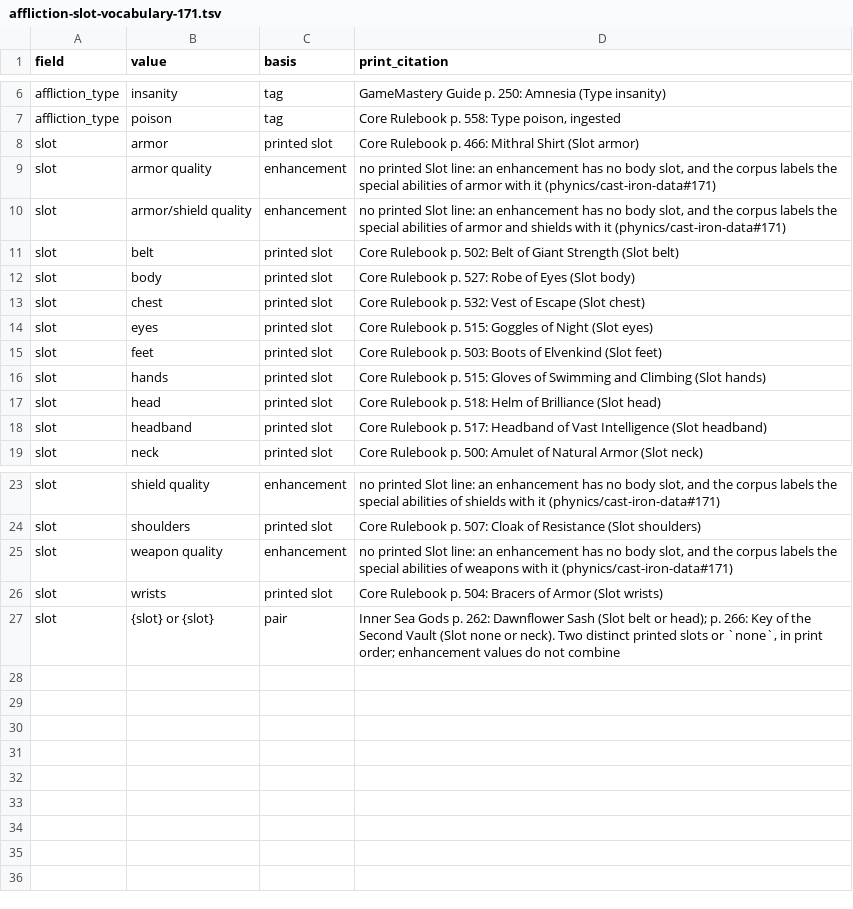
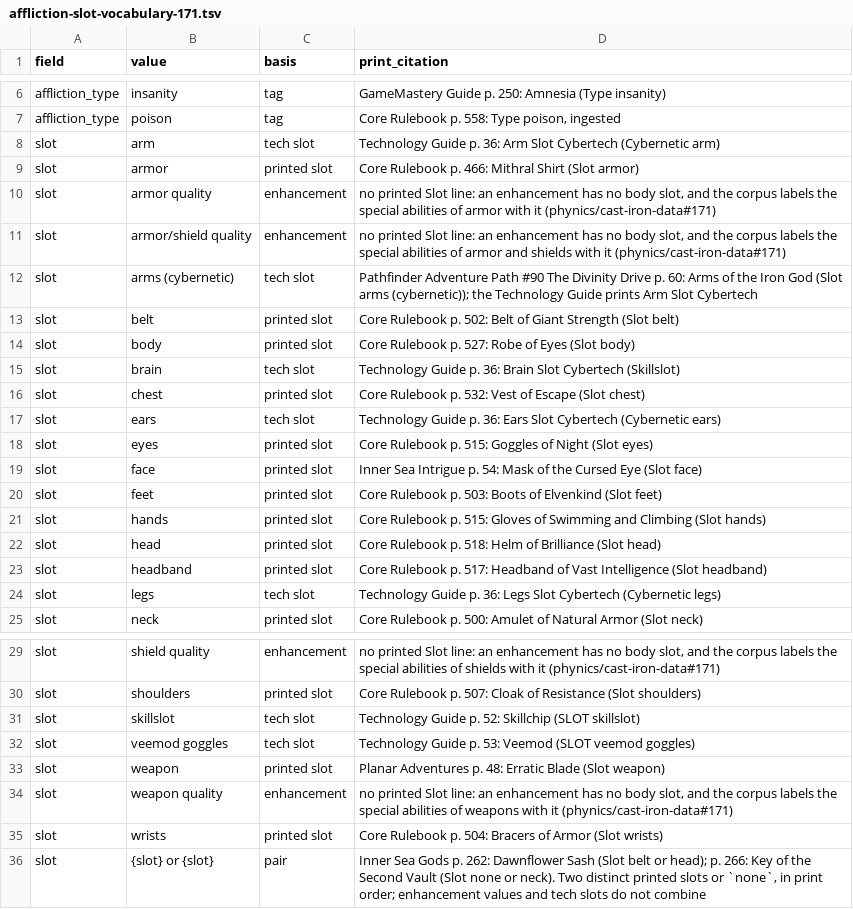
Before and after one commit to Patrick-9936/cast-iron-data, a TSV file: scripts/affliction-slot-vocabulary-171.tsv, drawn as a sheet; only a part is shown, gaps mark what is left out.

```diff
--- a/scripts/affliction-slot-vocabulary-171.tsv
+++ b/scripts/affliction-slot-vocabulary-171.tsv
@@ -7,2 +7,3 @@ affliction_type	insanity	tag	GameMastery Guide p. 250: Amnesia (Type insanity)
 affliction_type	poison	tag	Core Rulebook p. 558: Type poison, ingested
+slot	arm	tech slot	Technology Guide p. 36: Arm Slot Cybertech (Cybernetic arm)
 slot	armor	printed slot	Core Rulebook p. 466: Mithral Shirt (Slot armor)
@@ -10,6 +11,10 @@ slot	armor quality	enhancement	no printed Slot line: an enhancement has no body
 slot	armor/shield quality	enhancement	no printed Slot line: an enhancement has no body slot, and the corpus labels the special abilities of armor and shields with it (phynics/cast-iron-data#171)
+slot	arms (cybernetic)	tech slot	Pathfinder Adventure Path #90 The Divinity Drive p. 60: Arms of the Iron God (Slot arms (cybernetic)); the Technology Guide prints Arm Slot Cybertech
 slot	belt	printed slot	Core Rulebook p. 502: Belt of Giant Strength (Slot belt)
 slot	body	printed slot	Core Rulebook p. 527: Robe of Eyes (Slot body)
+slot	brain	tech slot	Technology Guide p. 36: Brain Slot Cybertech (Skillslot)
 slot	chest	printed slot	Core Rulebook p. 532: Vest of Escape (Slot chest)
+slot	ears	tech slot	Technology Guide p. 36: Ears Slot Cybertech (Cybernetic ears)
 slot	eyes	printed slot	Core Rulebook p. 515: Goggles of Night (Slot eyes)
+slot	face	printed slot	Inner Sea Intrigue p. 54: Mask of the Cursed Eye (Slot face)
 slot	feet	printed slot	Core Rulebook p. 503: Boots of Elvenkind (Slot feet)
@@ -18,2 +23,3 @@ slot	head	printed slot	Core Rulebook p. 518: Helm of Brilliance (Slot head)
 slot	headband	printed slot	Core Rulebook p. 517: Headband of Vast Intelligence (Slot headband)
+slot	legs	tech slot	Technology Guide p. 36: Legs Slot Cybertech (Cybernetic legs)
 slot	neck	printed slot	Core Rulebook p. 500: Amulet of Natural Armor (Slot neck)
@@ -24,4 +30,7 @@ slot	shield quality	enhancement	no printed Slot line: an enhancement has no body
 slot	shoulders	printed slot	Core Rulebook p. 507: Cloak of Resistance (Slot shoulders)
+slot	skillslot	tech slot	Technology Guide p. 52: Skillchip (SLOT skillslot)
+slot	veemod goggles	tech slot	Technology Guide p. 53: Veemod (SLOT veemod goggles)
+slot	weapon	printed slot	Planar Adventures p. 48: Erratic Blade (Slot weapon)
 slot	weapon quality	enhancement	no printed Slot line: an enhancement has no body slot, and the corpus labels the special abilities of weapons with it (phynics/cast-iron-data#171)
 slot	wrists	printed slot	Core Rulebook p. 504: Bracers of Armor (Slot wrists)
-slot	{slot} or {slot}	pair	Inner Sea Gods p. 262: Dawnflower Sash (Slot belt or head); p. 266: Key of the Second Vault (Slot none or neck). Two distinct printed slots or `none`, in print order; enhancement values do not combine
+slot	{slot} or {slot}	pair	Inner Sea Gods p. 262: Dawnflower Sash (Slot belt or head); p. 266: Key of the Second Vault (Slot none or neck). Two distinct printed slots or `none`, in print order; enhancement values and tech slots do not combine
```
Also changed, not shown: scripts/affliction-slot-review-171.tsv, 1 other file.
